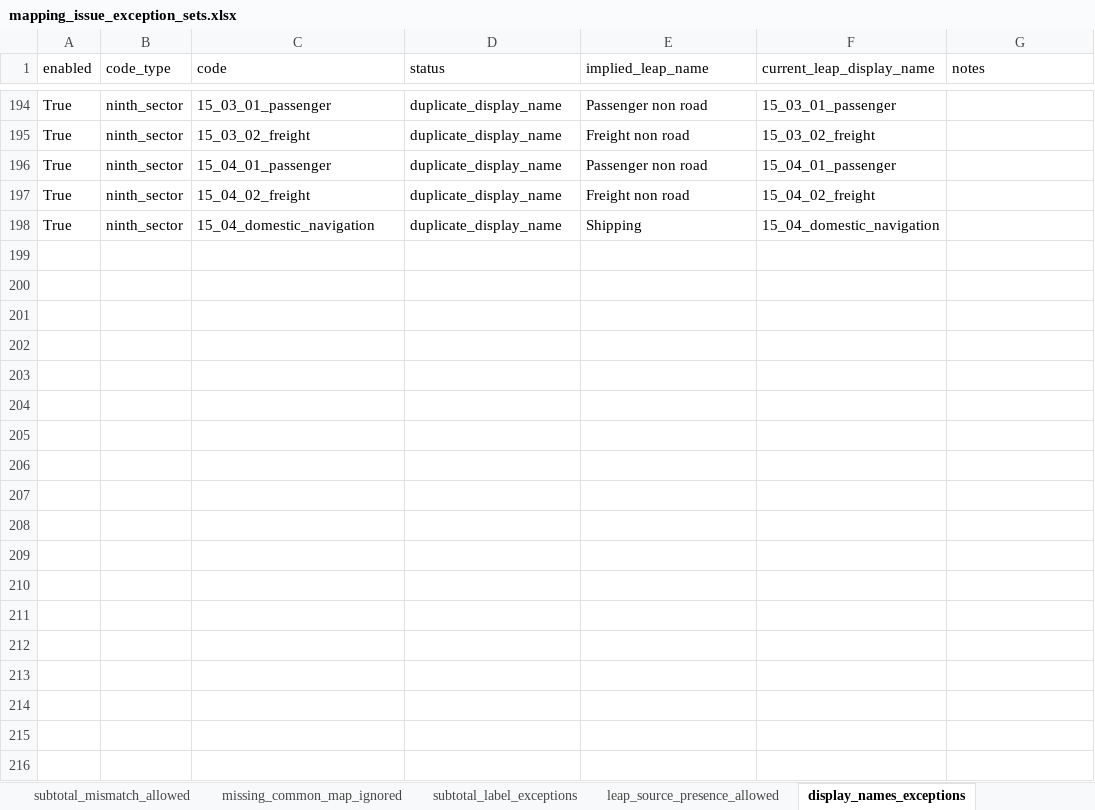
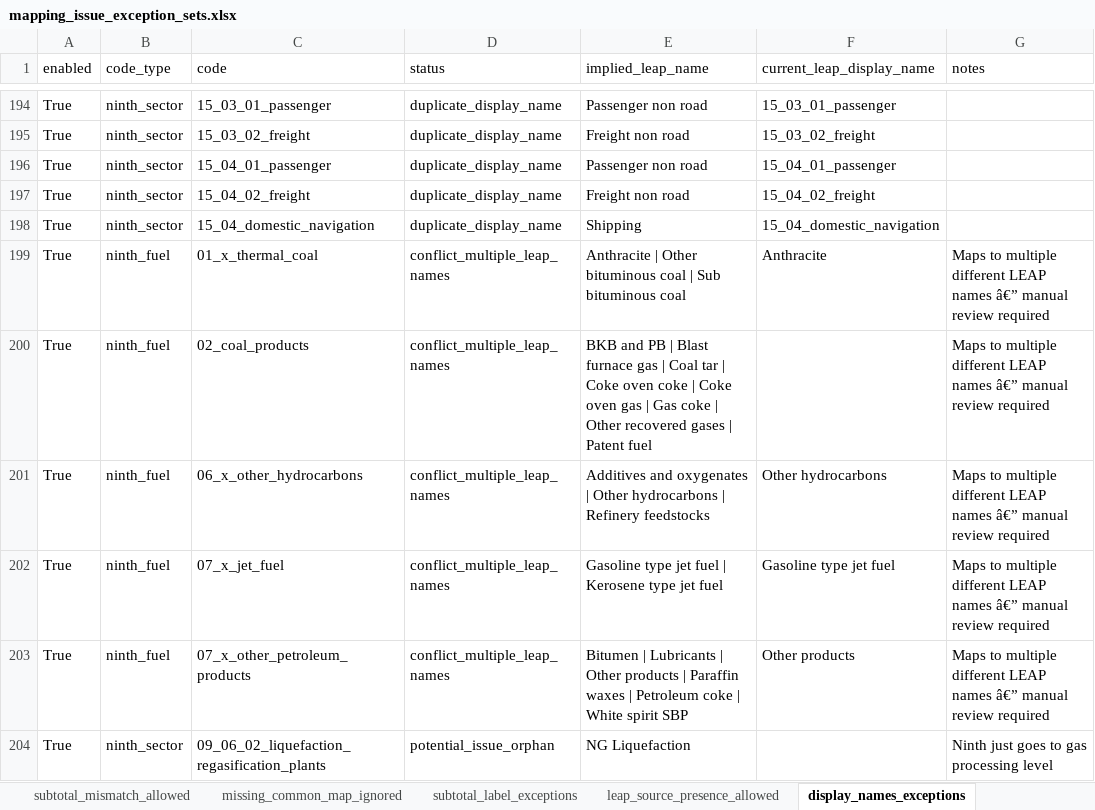
Before and after one commit to asia-pacific-energy-research-centre/leap_mappings, an Excel workbook: config/mapping_issue_exception_sets.xlsx, sheet display_names_exceptions, drawn as a sheet; only a part is shown, gaps mark what is left out; values as stored, in another font and other column widths than the file's, no borders; the diff names each change by its address in the sheet, - before the commit and + after, or states it on an @@ line.

```diff
--- a/config/mapping_issue_exception_sets.xlsx (sheet display_names_exceptions)
+++ b/config/mapping_issue_exception_sets.xlsx (sheet display_names_exceptions)
+row 199: True | ninth_fuel | 01_x_thermal_coal | conflict_multiple_leap_names | Anthracite | Other bituminous coal | Sub bituminous coal | Anthracite | Maps to multiple different LEAP names â€” manual review required
+row 200: True | ninth_fuel | 02_coal_products | conflict_multiple_leap_names | BKB and PB | Blast furnace gas | Coal tar | Coke oven coke | Coke oven gas | Gas coke | Other recovered gases | Patent fuel |  | Maps to multiple different LEAP names â€” manual review required
+row 201: True | ninth_fuel | 06_x_other_hydrocarbons | conflict_multiple_leap_names | Additives and oxygenates | Other hydrocarbons | Refinery feedstocks | Other hydrocarbons | Maps to multiple different LEAP names â€” manual review required
+row 202: True | ninth_fuel | 07_x_jet_fuel | conflict_multiple_leap_names | Gasoline type jet fuel | Kerosene type jet fuel | Gasoline type jet fuel | Maps to multiple different LEAP names â€” manual review required
+row 203: True | ninth_fuel | 07_x_other_petroleum_products | conflict_multiple_leap_names | Bitumen | Lubricants | Other products | Paraffin waxes | Petroleum coke | White spirit SBP | Other products | Maps to multiple different LEAP names â€” manual review required
+row 204: True | ninth_sector | 09_06_02_liquefaction_regasification_plants | potential_issue_orphan | NG Liquefaction |  | Ninth just goes to gas processing level
```
Also changed, not shown: sheet leap_source_presence_allowed, other sheet tabs, 7 other files.
